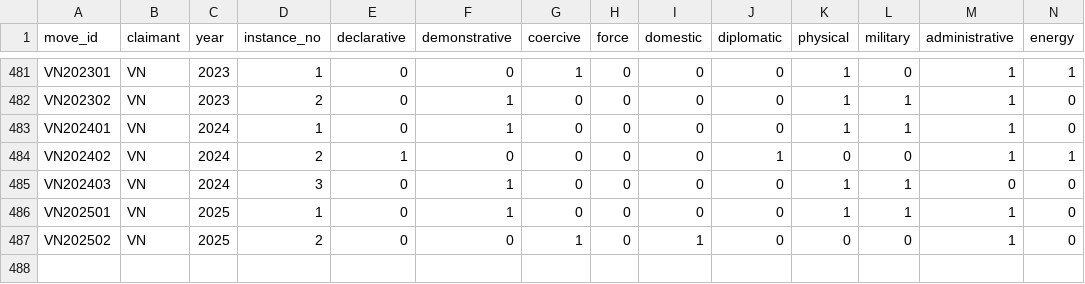
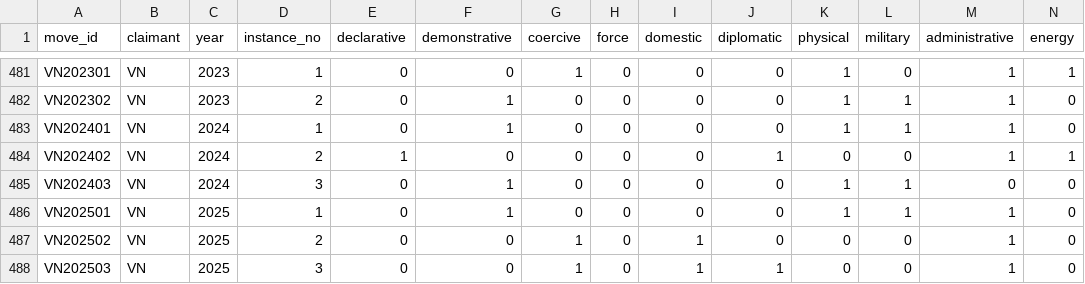
Before and after one commit to South-China-Sea-Developments/SCS-Developments-Tracker, a CSV file: data/moves.csv, drawn as a sheet; only a part is shown, gaps mark what is left out; rows hold the shown columns only; the diff names each change by its address in the sheet, - before the commit and + after, or states it on an @@ line.

```diff
--- a/data/moves.csv
+++ b/data/moves.csv
+row 488: VN202503 | VN | 2025 | 3 | 0 | 0 | 1 | 0 | 1 | 1 | 0 | 0 | 1 | 0
```
Also changed, not shown: data/events.csv, data/sources.csv, 4 other files.
